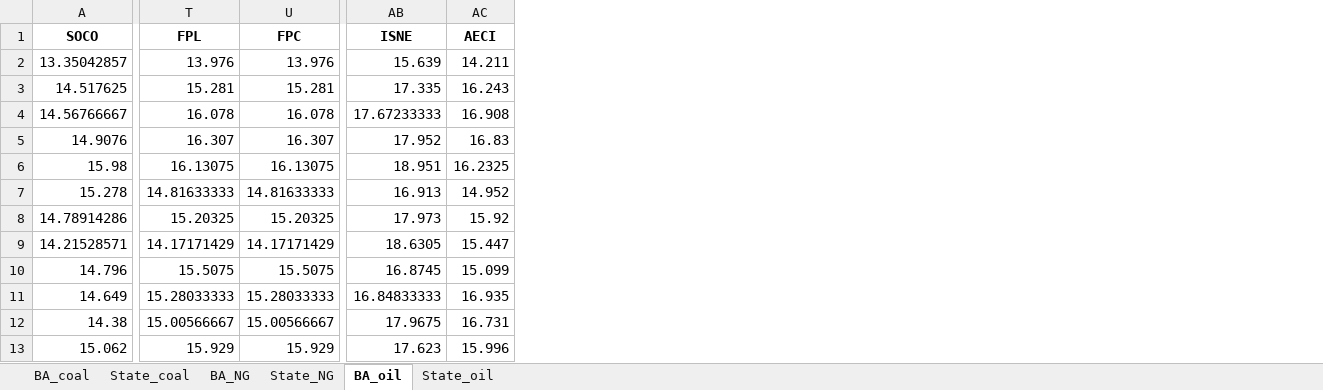
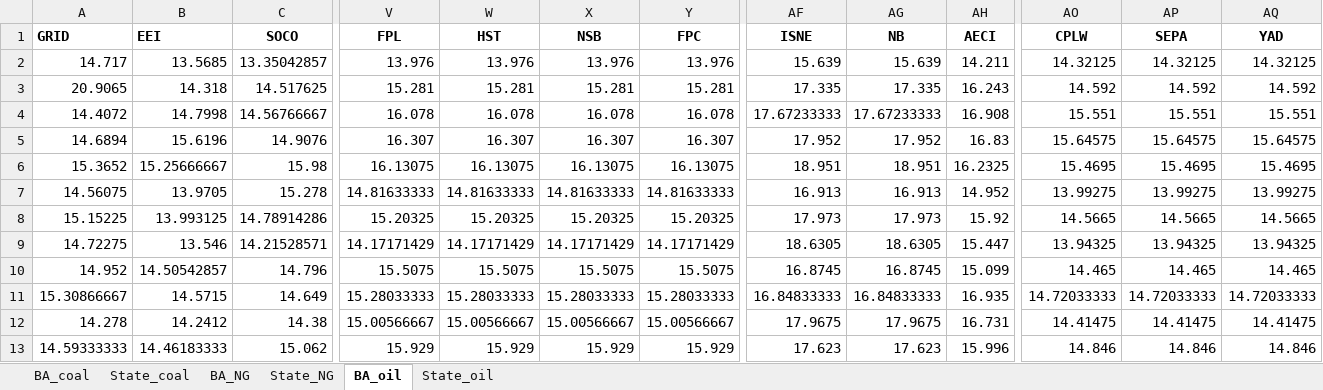
Before and after one commit to romulus97/IM3-GO-EAST, an Excel workbook: NG_Bias_Correction/Monthly_fuel_prices/2019_Fuel_Price_Data.xlsx, sheet BA_oil, drawn as a sheet; only a part is shown, gaps mark what is left out; values as stored, in another font and other column widths than the file's, no borders; the diff names each change by its address in the sheet, - before the commit and + after, or states it on an @@ line.

Commit message:
updated fuel prices and heat rates

```diff
--- a/NG_Bias_Correction/Monthly_fuel_prices/2019_Fuel_Price_Data.xlsx (sheet BA_oil)
+++ b/NG_Bias_Correction/Monthly_fuel_prices/2019_Fuel_Price_Data.xlsx (sheet BA_oil)
+column A (GRID), rows 2-13: 14.717 | 20.9065 | 14.4072 | 14.6894 | 15.3652 | 14.56075 | 15.15225 | 14.72275 | 14.952 | 15.30866667 | 14.278 | 14.59333333
+column B (EEI), rows 2-13: 13.5685 | 14.318 | 14.7998 | 15.6196 | 15.25666667 | 13.9705 | 13.993125 | 13.546 | 14.50542857 | 14.5715 | 14.2412 | 14.46183333
+column W (HST), rows 2-13: 13.976 | 15.281 | 16.078 | 16.307 | 16.13075 | 14.81633333 | 15.20325 | 14.17171429 | 15.5075 | 15.28033333 | 15.00566667 | 15.929
+column X (NSB), rows 2-13: 13.976 | 15.281 | 16.078 | 16.307 | 16.13075 | 14.81633333 | 15.20325 | 14.17171429 | 15.5075 | 15.28033333 | 15.00566667 | 15.929
+column AG (NB), rows 2-13: 15.639 | 17.335 | 17.67233333 | 17.952 | 18.951 | 16.913 | 17.973 | 18.6305 | 16.8745 | 16.84833333 | 17.9675 | 17.623
+column AO (CPLW), rows 2-13: 14.32125 | 14.592 | 15.551 | 15.64575 | 15.4695 | 13.99275 | 14.5665 | 13.94325 | 14.465 | 14.72033333 | 14.41475 | 14.846
+column AP (SEPA), rows 2-13: 14.32125 | 14.592 | 15.551 | 15.64575 | 15.4695 | 13.99275 | 14.5665 | 13.94325 | 14.465 | 14.72033333 | 14.41475 | 14.846
+column AQ (YAD), rows 2-13: 14.32125 | 14.592 | 15.551 | 15.64575 | 15.4695 | 13.99275 | 14.5665 | 13.94325 | 14.465 | 14.72033333 | 14.41475 | 14.846
```
Also changed, not shown: 31 other files.
